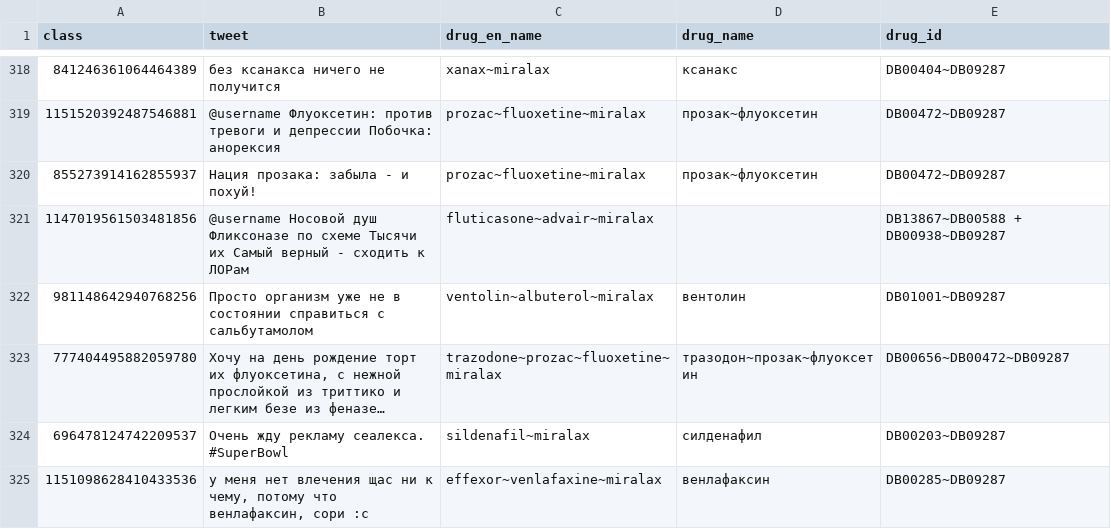
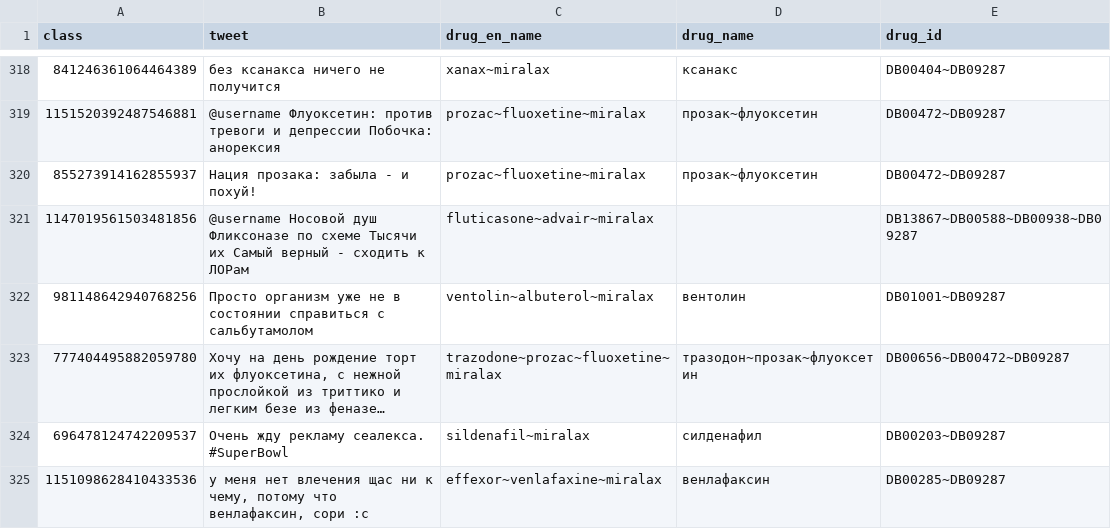
Before and after one commit to Andoree/classification_transfer_learning, a TSV file: data/ru_tweets_w_drugs/test.tsv, drawn as a sheet; only a part is shown, gaps mark what is left out; long unchanged cells end in …; the diff covers the shown part only.

```diff
--- a/data/ru_tweets_w_drugs/test.tsv
+++ b/data/ru_tweets_w_drugs/test.tsv
@@ -320,3 +320,3 @@ class	tweet	drug_en_name	drug_name	drug_id
 855273914162855937	Нация прозака: забыла - и похуй!	prozac~fluoxetine~miralax	прозак~флуоксетин	DB00472~DB09287
-1147019561503481856	@username Носовой душ Фликсоназе по схеме  Тысячи их Самый верный - сходить к ЛОРам	fluticasone~advair~miralax		DB13867~DB00588 + DB00938~DB09287
+1147019561503481856	@username Носовой душ Фликсоназе по схеме  Тысячи их Самый верный - сходить к ЛОРам	fluticasone~advair~miralax		DB13867~DB00588~DB00938~DB09287
 981148642940768256	Просто организм уже не в состоянии справиться с сальбутамолом	ventolin~albuterol~miralax	вентолин	DB01001~DB09287
```
Also changed, not shown: 92 edited cells elsewhere in this file, data/ru_tweets_w_drugs/dev.tsv, 1 other file.
